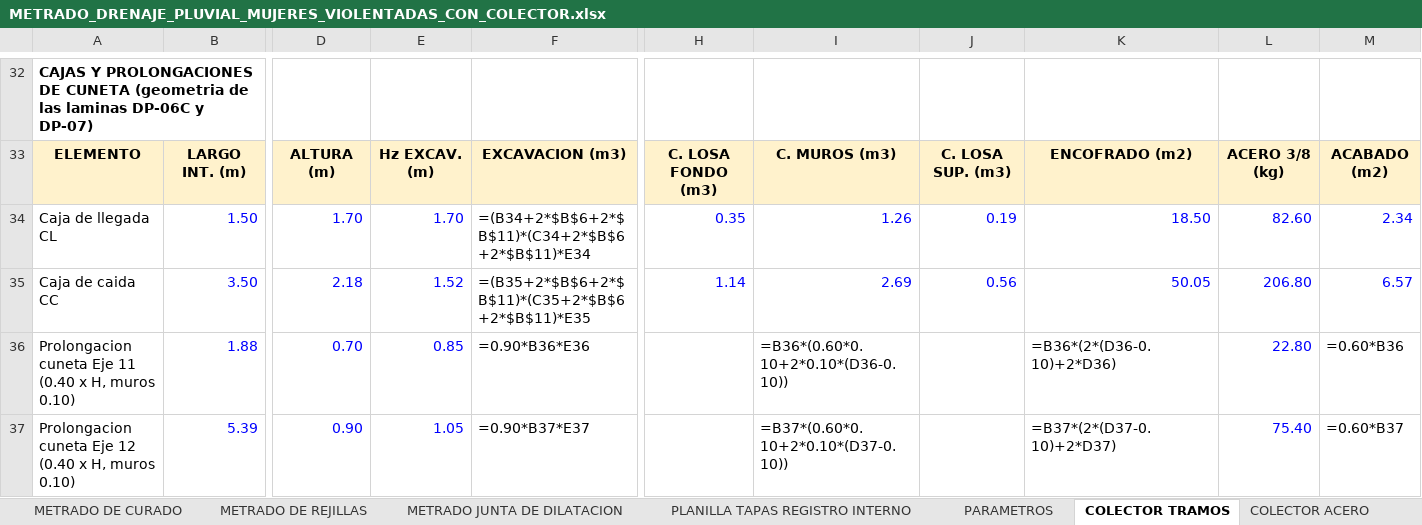
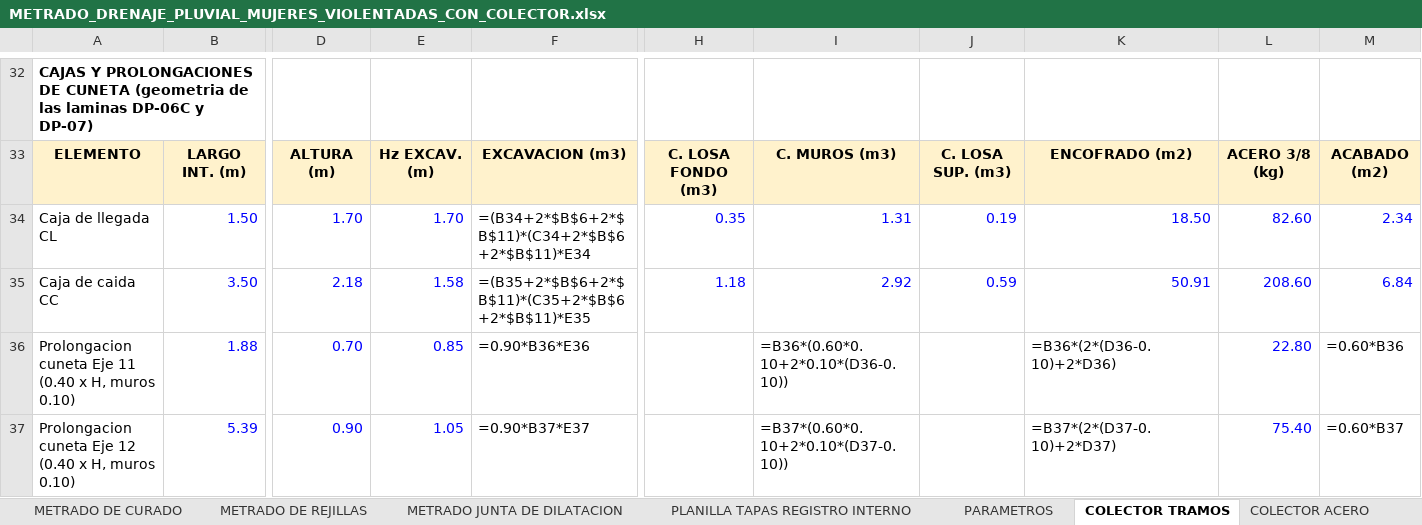
Before and after one commit to josedelcarmenpizarrosuarez10-debug/holaaa, an Excel workbook: entregables/METRADO_DRENAJE_PLUVIAL_MUJERES_VIOLENTADAS_CON_COLECTOR.xlsx, sheet COLECTOR TRAMOS, drawn as a sheet; only a part is shown, gaps mark what is left out; values as stored, in another font and other column widths than the file's, no borders; formulas without a stored value are shown as written; the diff names each change by its address in the sheet, - before the commit and + after, or states it on an @@ line.

```diff
--- a/entregables/METRADO_DRENAJE_PLUVIAL_MUJERES_VIOLENTADAS_CON_COLECTOR.xlsx (sheet COLECTOR TRAMOS)
+++ b/entregables/METRADO_DRENAJE_PLUVIAL_MUJERES_VIOLENTADAS_CON_COLECTOR.xlsx (sheet COLECTOR TRAMOS)
-I34: 1.26
+I34: 1.31
-E35: 1.52
+E35: 1.58
-H35: 1.14
+H35: 1.18
-I35: 2.69
+I35: 2.92
-J35: 0.56
+J35: 0.59
-K35: 50.05
+K35: 50.91
-L35: 206.80
+L35: 208.60
-M35: 6.57
+M35: 6.84
```
Also changed, not shown: 7 other files.
